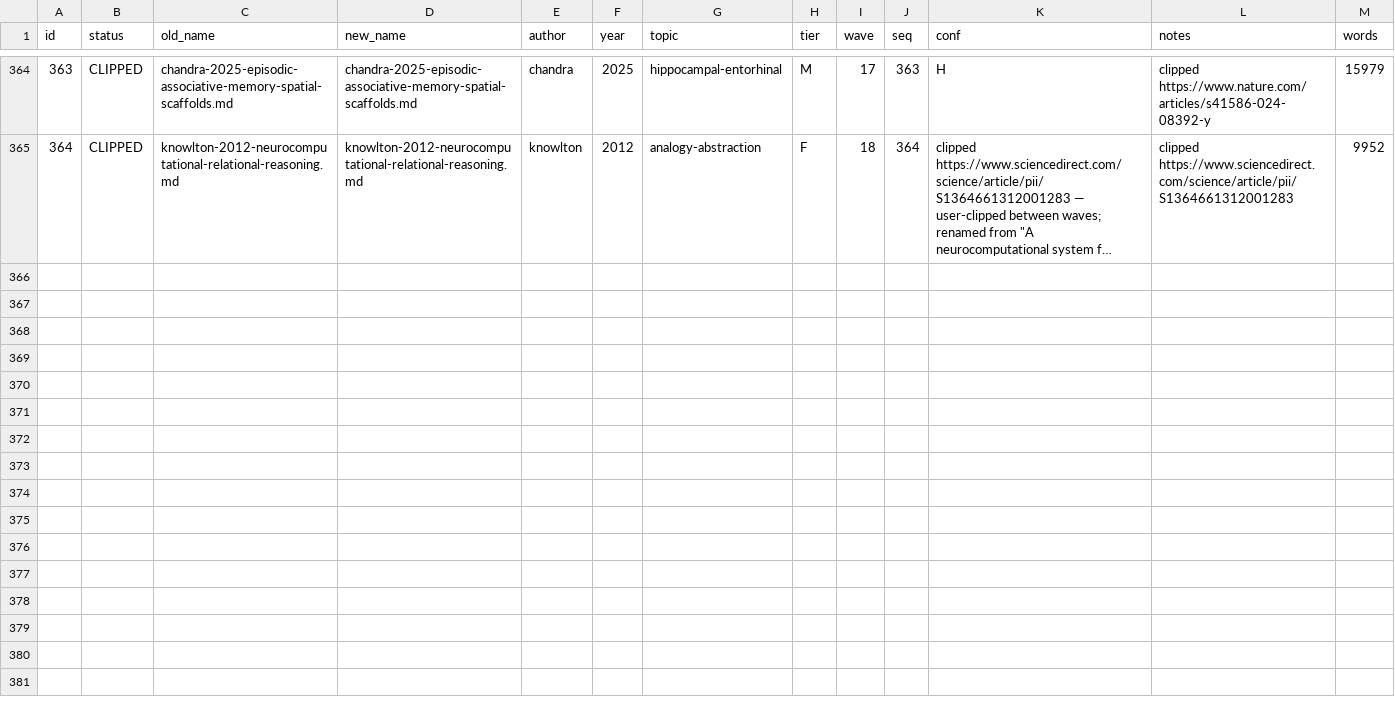
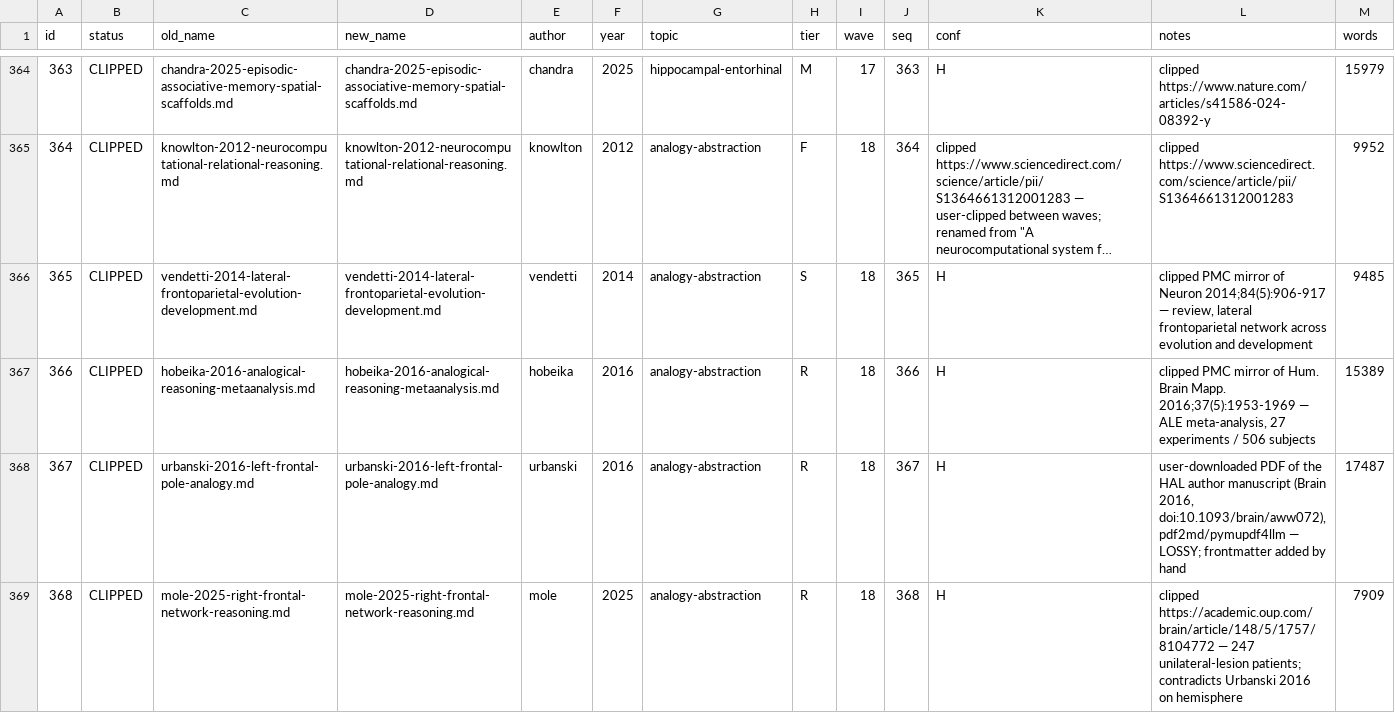
Before and after one commit to tiendungchs/BIRM-wiki, a TSV file: _work/manifest.tsv, drawn as a sheet; only a part is shown, gaps mark what is left out; long unchanged cells end in …; the diff covers the shown part only; the diff names each change by its address in the sheet, - before the commit and + after, or states it on an @@ line.

```diff
--- a/_work/manifest.tsv
+++ b/_work/manifest.tsv
+row 366: 365 | CLIPPED | vendetti-2014-lateral-frontoparietal-evolution-development.md | vendetti-2014-lateral-frontoparietal-evolution-development.md | vendetti | 2014 | analogy-abstraction | S | 18 | 365 | H | clipped PMC mirror of Neuron 2014;84(5):906-917 — review, lateral frontoparietal network across evolution and development | 9485
+row 367: 366 | CLIPPED | hobeika-2016-analogical-reasoning-metaanalysis.md | hobeika-2016-analogical-reasoning-metaanalysis.md | hobeika | 2016 | analogy-abstraction | R | 18 | 366 | H | clipped PMC mirror of Hum. Brain Mapp. 2016;37(5):1953-1969 — ALE meta-analysis, 27 experiments / 506 subjects | 15389
+row 368: 367 | CLIPPED | urbanski-2016-left-frontal-pole-analogy.md | urbanski-2016-left-frontal-pole-analogy.md | urbanski | 2016 | analogy-abstraction | R | 18 | 367 | H | user-downloaded PDF of the HAL author manuscript (Brain 2016, doi:10.1093/brain/aww072), pdf2md/pymupdf4llm — LOSSY; frontmatter added by hand | 17487
+row 369: 368 | CLIPPED | mole-2025-right-frontal-network-reasoning.md | mole-2025-right-frontal-network-reasoning.md | mole | 2025 | analogy-abstraction | R | 18 | 368 | H | clipped https://academic.oup.com/brain/article/148/5/1757/8104772 — 247 unilateral-lesion patients; contradicts Urbanski 2016 on hemisphere | 7909
```
Also changed, not shown: 4 added rows elsewhere in this file, 13 other files.
